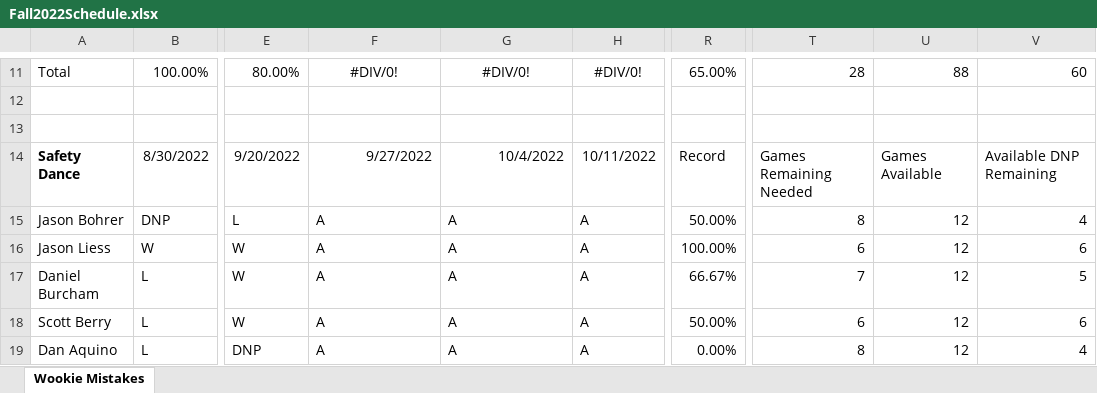
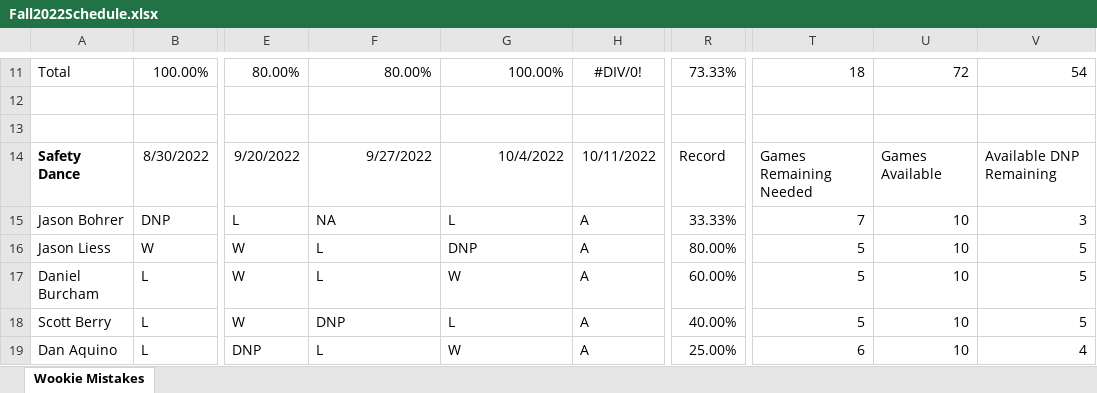
Before and after one commit to berryscottr/magic-8ball, an Excel workbook: data/Fall2022Schedule.xlsx, sheet Wookie Mistakes, drawn as a sheet; only a part is shown, gaps mark what is left out; values as stored, in another font and other column widths than the file's, no borders; the diff covers the shown part only; the diff names each change by its address in the sheet, - before the commit and + after, or states it on an @@ line.

```diff
--- a/data/Fall2022Schedule.xlsx (sheet Wookie Mistakes)
+++ b/data/Fall2022Schedule.xlsx (sheet Wookie Mistakes)
-F11: #DIV/0!
+F11: 80.00%
-F11:G11 alignment: center
+F11:G11 alignment: right
-G11: #DIV/0!
+G11: 100.00%
-R11: 65.00%
+R11: 73.33%
-T11: 28
+T11: 18
-U11: 88
+U11: 72
-V11: 60
+V11: 54
-F15: A
+F15: NA
-G15: A
+G15: L
-R15: 50.00%
+R15: 33.33%
-T15: 8
+T15: 7
-U15:U19: 12
+U15:U19: 10
-V15: 4
+V15: 3
-F16:F17: A
+F16:F17: L
-G16: A
+G16: DNP
-R16: 100.00%
+R16: 80.00%
-T16: 6
+T16: 5
-V16: 6
+V16: 5
-G17: A
+G17: W
-R17: 66.67%
+R17: 60.00%
-T17: 7
+T17: 5
-F18: A
+F18: DNP
-G18: A
+G18: L
-R18: 50.00%
+R18: 40.00%
-T18: 6
+T18: 5
-V18: 6
+V18: 5
-F19: A
+F19: L
-G19: A
+G19: W
-R19: 0.00%
+R19: 25.00%
-T19: 8
+T19: 6
```
Also changed, not shown: 61 edited cells and cell formats elsewhere in this sheet, data/InningCounts.xlsx, data/SLMatchups.xlsx, 2 other files.
